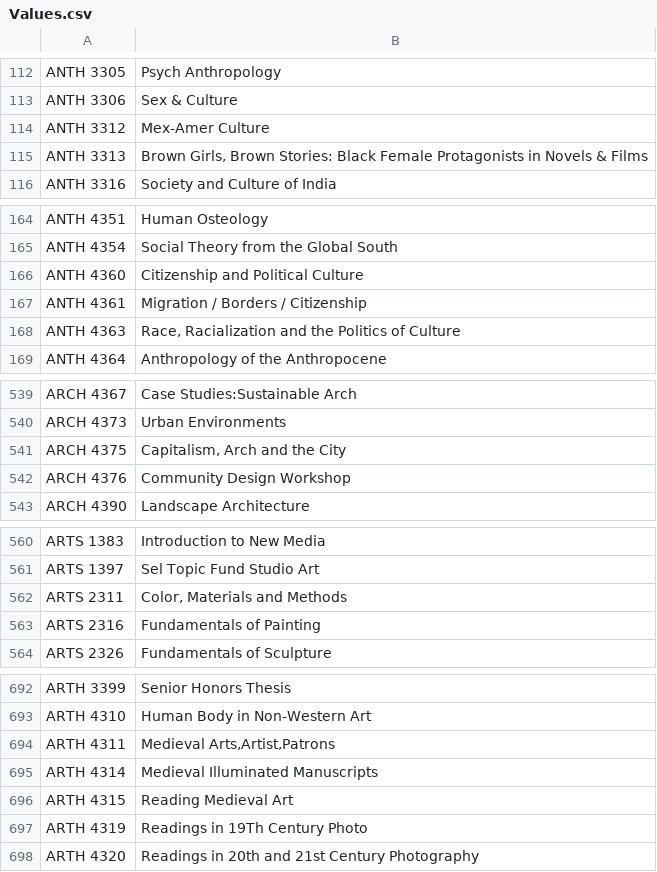
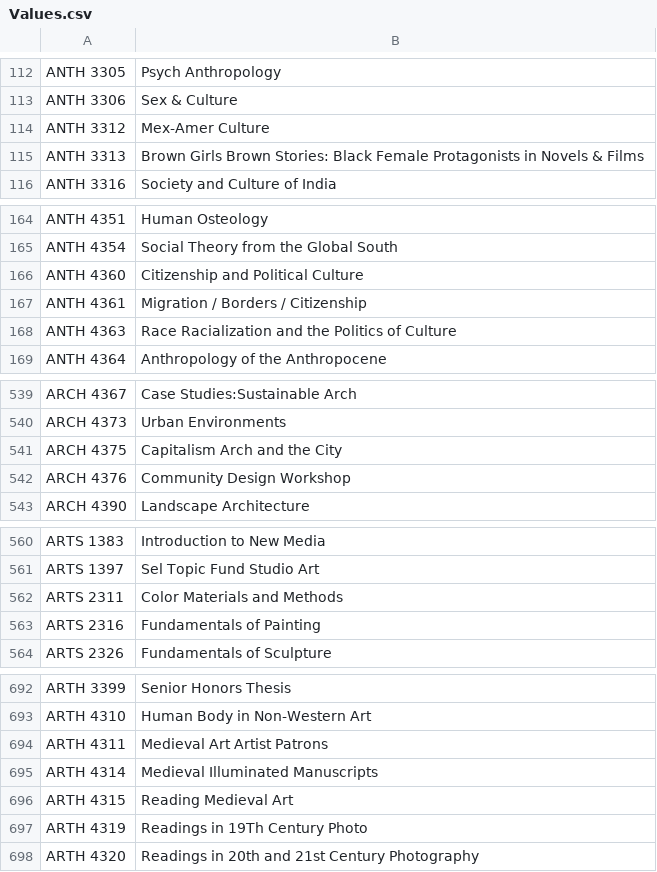
Before and after one commit to marglvn/Data-Structures, a CSV file: Values.csv, drawn as a sheet; only a part is shown, gaps mark what is left out; the diff covers the shown part only.

```diff
--- a/Values.csv
+++ b/Values.csv
@@ -114,3 +114,3 @@ ANTH 3306,Sex & Culture
 ANTH 3312,Mex-Amer Culture
-ANTH 3313,"Brown Girls, Brown Stories: Black Female Protagonists in Novels & Films"
+ANTH 3313,"Brown Girls Brown Stories: Black Female Protagonists in Novels & Films"
 ANTH 3316,Society and Culture of India
@@ -167,3 +167,3 @@ ANTH 4360,Citizenship and Political Culture
 ANTH 4361,Migration / Borders / Citizenship
-ANTH 4363,"Race, Racialization and the Politics of Culture"
+ANTH 4363,Race Racialization and the Politics of Culture
 ANTH 4364,Anthropology of the Anthropocene
@@ -540,3 +540,3 @@ ARCH 4367,Case Studies:Sustainable Arch
 ARCH 4373,Urban Environments
-ARCH 4375,"Capitalism, Arch and the City"
+ARCH 4375,Capitalism Arch and the City
 ARCH 4376,Community Design Workshop
@@ -561,3 +561,3 @@ ARTS 1383,Introduction to New Media
 ARTS 1397,Sel Topic Fund Studio Art
-ARTS 2311,"Color, Materials and Methods"
+ARTS 2311,Color Materials and Methods
 ARTS 2316,Fundamentals of Painting
@@ -693,3 +693,3 @@ ARTH 3399,Senior Honors Thesis
 ARTH 4310,Human Body in Non-Western Art
-ARTH 4311,"Medieval Arts,Artist,Patrons"
+ARTH 4311,"Medieval Art Artist Patrons"
 ARTH 4314,Medieval Illuminated Manuscripts
```
Also changed, not shown: 8 edited cells elsewhere in this file, 20 other files.
